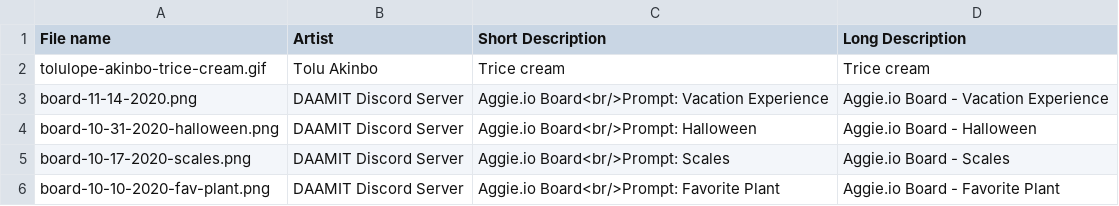
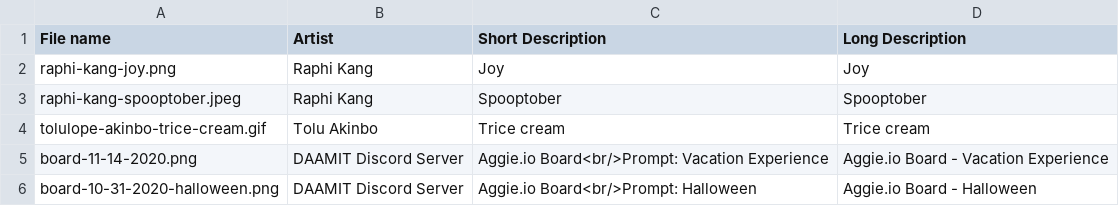
Before and after one commit to HeadMerchant/daamit.mit.edu, a CSV file: gallery.csv, drawn as a sheet; only a part is shown; the shorter side is filled out with more unchanged rows; the diff names each change by its address in the sheet, - before the commit and + after, or states it on an @@ line.

Commit message:
gallery update

```diff
--- a/gallery.csv
+++ b/gallery.csv
+row 2: raphi-kang-joy.png | Raphi Kang | Joy | Joy
+row 3: raphi-kang-spooptober.jpeg | Raphi Kang | Spooptober | Spooptober
```
Also changed, not shown: 2 other files.
